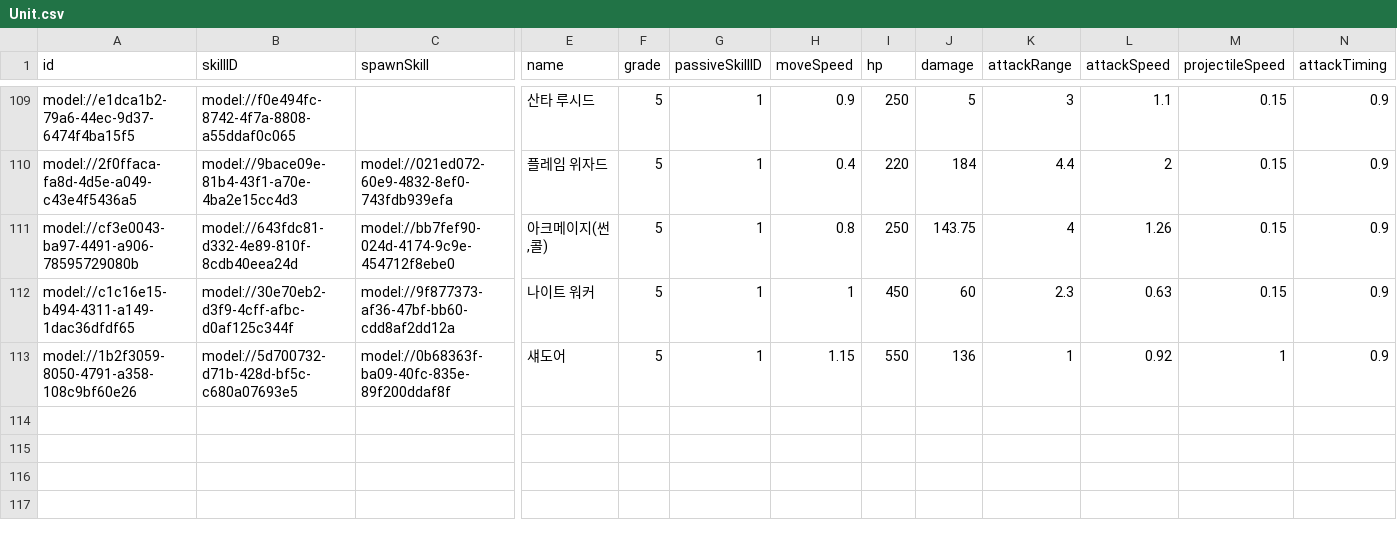
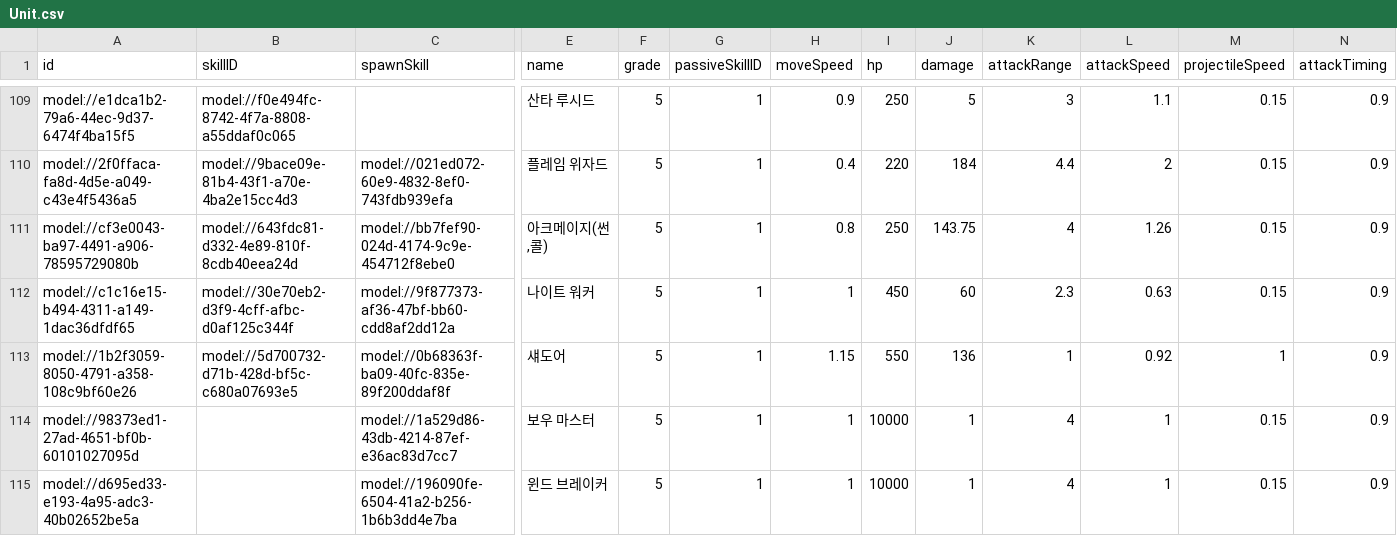
Before and after one commit to browniesss/MapleWorlds, a CSV file: RootDesk/MyDesk/DataSets/Unit.csv, drawn as a sheet; only a part is shown, gaps mark what is left out; rows hold the shown columns only; the diff names each change by its address in the sheet, - before the commit and + after, or states it on an @@ line.

```diff
--- a/RootDesk/MyDesk/DataSets/Unit.csv
+++ b/RootDesk/MyDesk/DataSets/Unit.csv
+row 114: model://98373ed1-27ad-4651-bf0b-60101027095d |  | model://1a529d86-43db-4214-87ef-e36ac83d7cc7 | 보우 마스터 | 5 | 1 | 1 | 10000 | 1 | 4 | 1 | 0.15 | 0.9
+row 115: model://d695ed33-e193-4a95-adc3-40b02652be5a |  | model://196090fe-6504-41a2-b256-1b6b3dd4e7ba | 윈드 브레이커 | 5 | 1 | 1 | 10000 | 1 | 4 | 1 | 0.15 | 0.9
```
Also changed, not shown: RootDesk/MyDesk/DataSets/Skill.csv, 16 other files.
